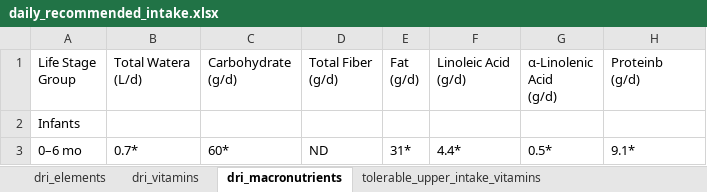
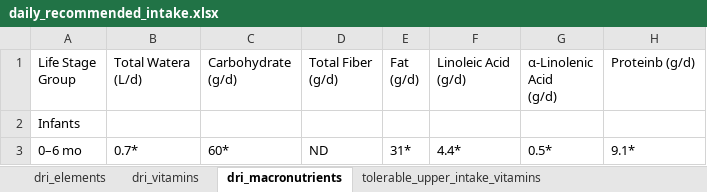
Before and after one commit to matthias4366/mf-2, an Excel workbook: projectmf/data/daily_recommended_intake.xlsx, sheet dri_macronutrients, drawn as a sheet; only a part is shown; values as stored, in another font and other column widths than the file's, no cell formats; ↵ is a line break in a cell; the diff names each change by its address in the sheet, - before the commit and + after, or states it on an @@ line.

```diff
--- a/projectmf/data/daily_recommended_intake.xlsx (sheet dri_macronutrients)
+++ b/projectmf/data/daily_recommended_intake.xlsx (sheet dri_macronutrients)
-B1: Total Watera ↵ (L/d)
+B1: Total Watera (L/d)
-H1: Proteinb ↵ (g/d)
+H1: Proteinb (g/d)
```
Also changed, not shown: sheet dri_all_in_one, sheet dri_vitamins, sheet tolerable_upper_intake_vitamins, sheet tolerable_upper_intake_elements, sheet dri_elements, other sheet tabs, cell formats, 9 other files.
